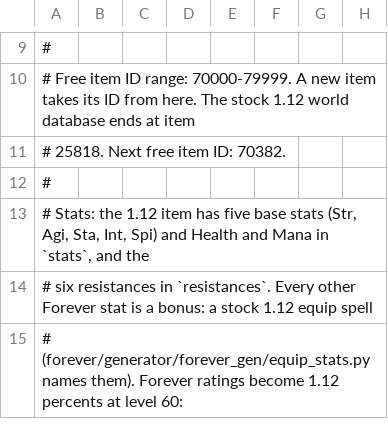
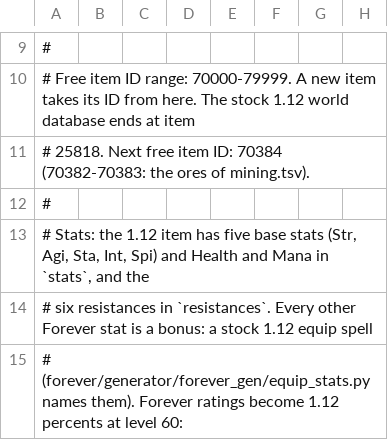
Before and after one commit to jvbastel/vmangos-core, a TSV file: forever/spec/items.tsv, drawn as a sheet; only a part is shown, gaps mark what is left out; the diff names each change by its address in the sheet, - before the commit and + after, or states it on an @@ line.

```diff
--- a/forever/spec/items.tsv
+++ b/forever/spec/items.tsv
-A11: …item ID: 70382.
+A11: …item ID: 70384 (70382-70383: the ores of mining.tsv).
```
Also changed, not shown: 12 other files.
